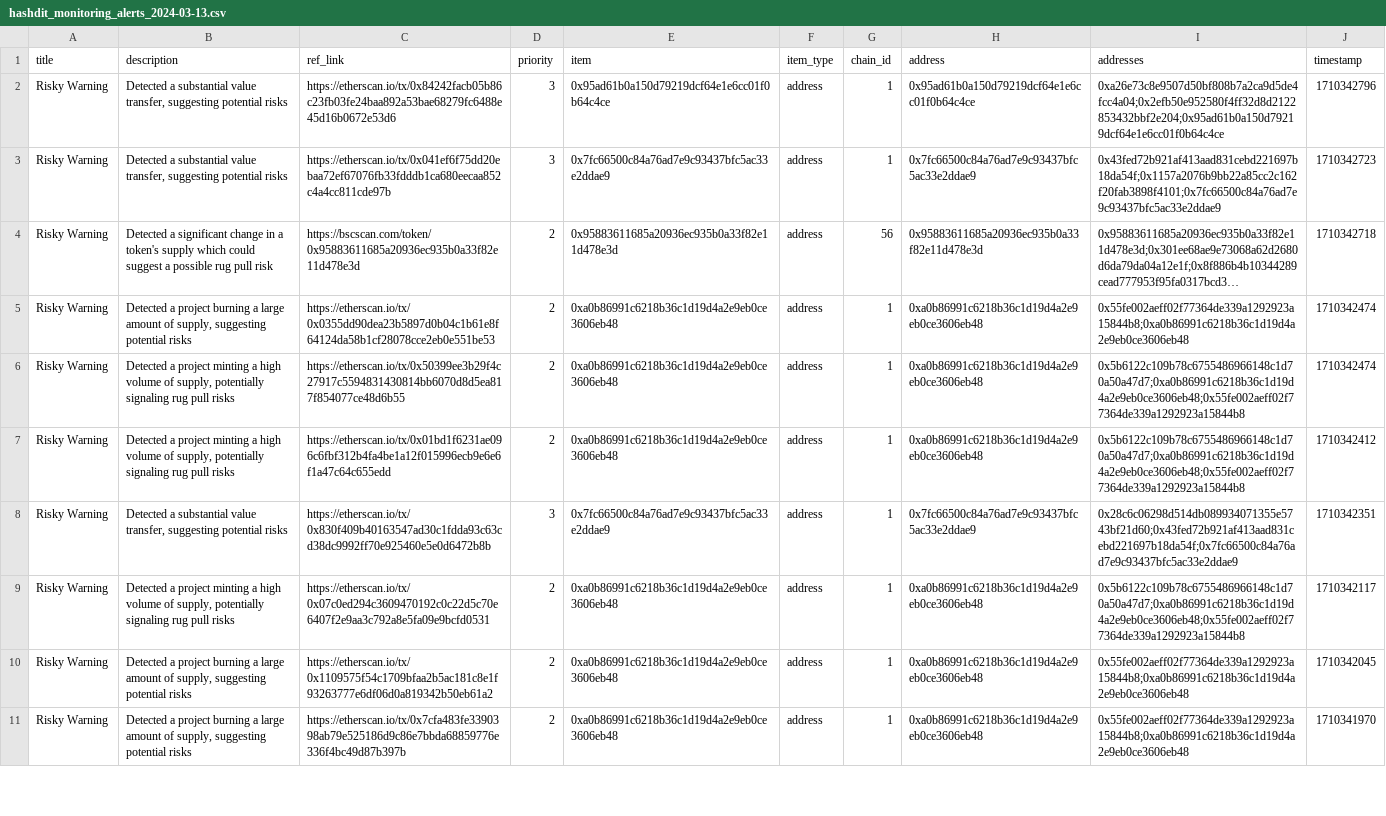
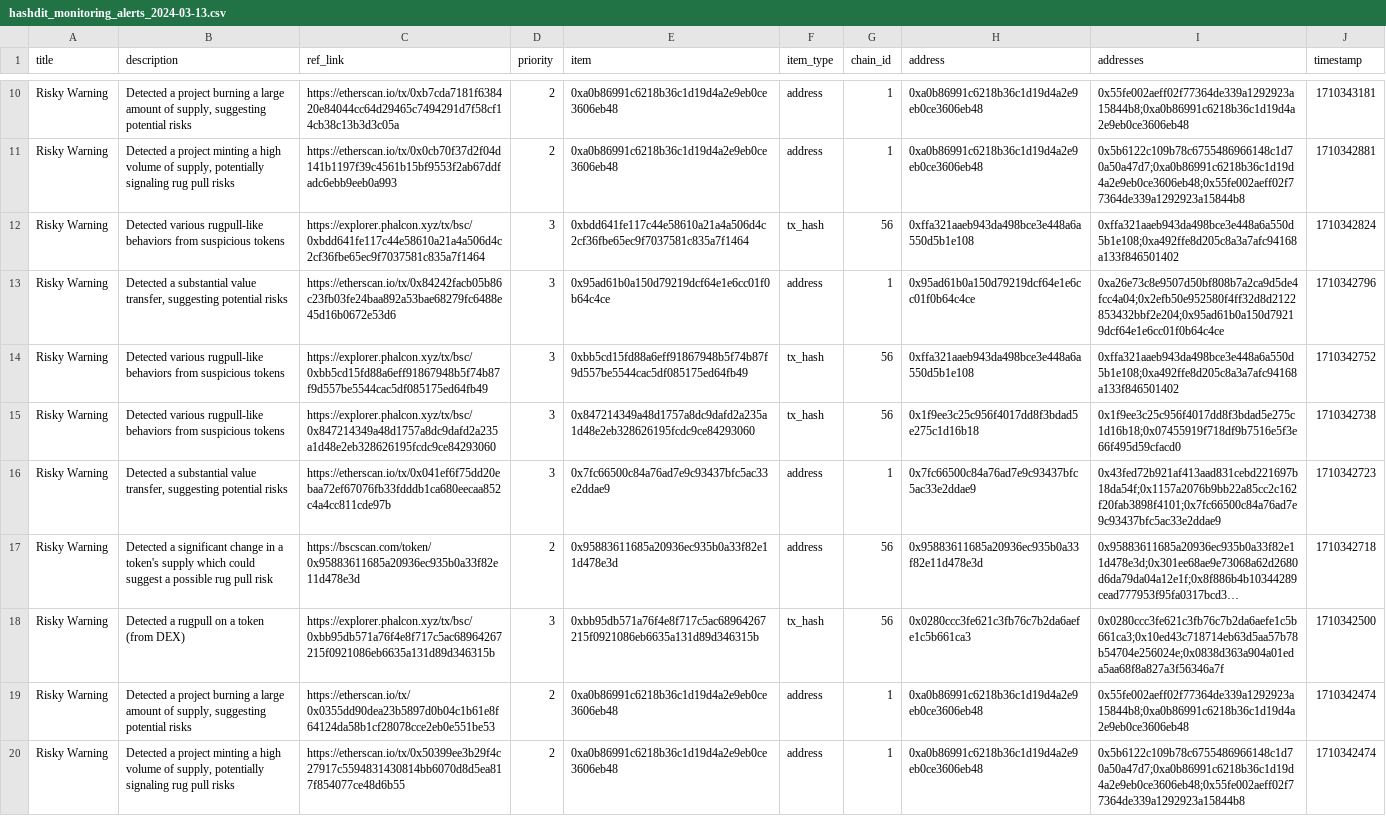
Before and after one commit to hashdit/hashdit, a CSV file: gitbook_source_code/data/hashdit_monitoring_alerts/hashdit_monitoring_alerts_2024-03-13.csv, drawn as a sheet; only a part is shown, gaps mark what is left out; the shorter side is filled out with more unchanged rows; long unchanged cells end in …; the diff covers the shown part only; the diff names each change by its address in the sheet, - before the commit and + after, or states it on an @@ line.

```diff
--- a/gitbook_source_code/data/hashdit_monitoring_alerts/hashdit_monitoring_alerts_2024-03-13.csv
+++ b/gitbook_source_code/data/hashdit_monitoring_alerts/hashdit_monitoring_alerts_2024-03-13.csv
+row 10: Risky Warning | Detected a project burning a large amount of supply, suggesting potential risks | https://etherscan.io/tx/0xb7cda7181f638420e84044cc64d29465c7494291d7f58cf14cb38c13b3d3c05a | 2 | 0xa0b86991c6218b36c1d19d4a2e9eb0ce3606eb48 | address | 1 | 0xa0b86991c6218b36c1d19d4a2e9eb0ce3606eb48 | 0x55fe002aeff02f77364de339a1292923a15844b8;0xa0b86991c6218b36c1d19d4a2e9eb0ce3606eb48 | 1710343181
+row 11: Risky Warning | Detected a project minting a high volume of supply, potentially signaling rug pull risks | https://etherscan.io/tx/0x0cb70f37d2f04d141b1197f39c4561b15bf9553f2ab67ddfadc6ebb9eeb0a993 | 2 | 0xa0b86991c6218b36c1d19d4a2e9eb0ce3606eb48 | address | 1 | 0xa0b86991c6218b36c1d19d4a2e9eb0ce3606eb48 | 0x5b6122c109b78c6755486966148c1d70a50a47d7;0xa0b86991c6218b36c1d19d4a2e9eb0ce3606eb48;0x55fe002aeff02f77364de339a1292923a15844b8 | 1710342881
+row 12: Risky Warning | Detected various rugpull-like behaviors from suspicious tokens | https://explorer.phalcon.xyz/tx/bsc/0xbdd641fe117c44e58610a21a4a506d4c2cf36fbe65ec9f7037581c835a7f1464 | 3 | 0xbdd641fe117c44e58610a21a4a506d4c2cf36fbe65ec9f7037581c835a7f1464 | tx_hash | 56 | 0xffa321aaeb943da498bce3e448a6a550d5b1e108 | 0xffa321aaeb943da498bce3e448a6a550d5b1e108;0xa492ffe8d205c8a3a7afc94168a133f846501402 | 1710342824
+row 14: Risky Warning | Detected various rugpull-like behaviors from suspicious tokens | https://explorer.phalcon.xyz/tx/bsc/0xbb5cd15fd88a6eff91867948b5f74b87f9d557be5544cac5df085175ed64fb49 | 3 | 0xbb5cd15fd88a6eff91867948b5f74b87f9d557be5544cac5df085175ed64fb49 | tx_hash | 56 | 0xffa321aaeb943da498bce3e448a6a550d5b1e108 | 0xffa321aaeb943da498bce3e448a6a550d5b1e108;0xa492ffe8d205c8a3a7afc94168a133f846501402 | 1710342752
+row 15: Risky Warning | Detected various rugpull-like behaviors from suspicious tokens | https://explorer.phalcon.xyz/tx/bsc/0x847214349a48d1757a8dc9dafd2a235a1d48e2eb328626195fcdc9ce84293060 | 3 | 0x847214349a48d1757a8dc9dafd2a235a1d48e2eb328626195fcdc9ce84293060 | tx_hash | 56 | 0x1f9ee3c25c956f4017dd8f3bdad5e275c1d16b18 | 0x1f9ee3c25c956f4017dd8f3bdad5e275c1d16b18;0x07455919f718df9b7516e5f3e66f495d59cfacd0 | 1710342738
+row 18: Risky Warning | Detected a rugpull on a token (from DEX) | https://explorer.phalcon.xyz/tx/bsc/0xbb95db571a76f4e8f717c5ac68964267215f0921086eb6635a131d89d346315b | 3 | 0xbb95db571a76f4e8f717c5ac68964267215f0921086eb6635a131d89d346315b | tx_hash | 56 | 0x0280ccc3fe621c3fb76c7b2da6aefe1c5b661ca3 | 0x0280ccc3fe621c3fb76c7b2da6aefe1c5b661ca3;0x10ed43c718714eb63d5aa57b78b54704e256024e;0x0838d363a904a01eda5aa68f8a827a3f56346a7f | 1710342500
```
Also changed, not shown: 9 added rows elsewhere in this file.
